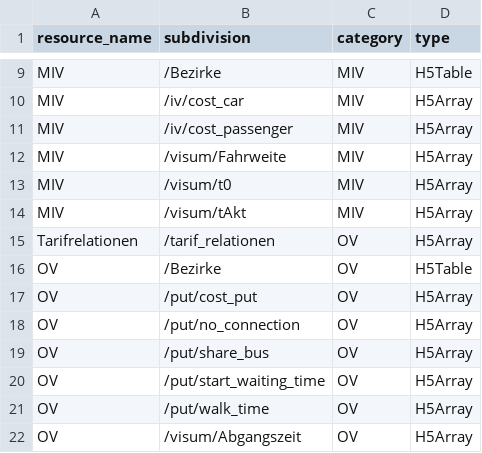
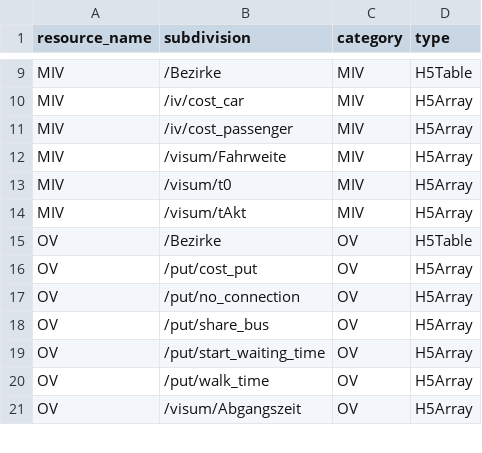
Before and after one commit to ChrFr/gui_vm, a CSV file: src/gui_vm/Maxem_input.csv, drawn as a sheet; only a part is shown, gaps mark what is left out.

Commit message:
removed tarifrelationen.h5 from maxem-inputs; added "not needed" status for unnessecary columns found; removed Maxem folder;

```diff
--- a/src/gui_vm/Maxem_input.csv
+++ b/src/gui_vm/Maxem_input.csv
@@ -14,3 +14,2 @@ MIV;/visum/t0;MIV;H5Array
 MIV;/visum/tAkt;MIV;H5Array
-Tarifrelationen;/tarif_relationen;OV;H5Array
 OV;/Bezirke;OV;H5Table
```
Also changed, not shown: 6 other files.
